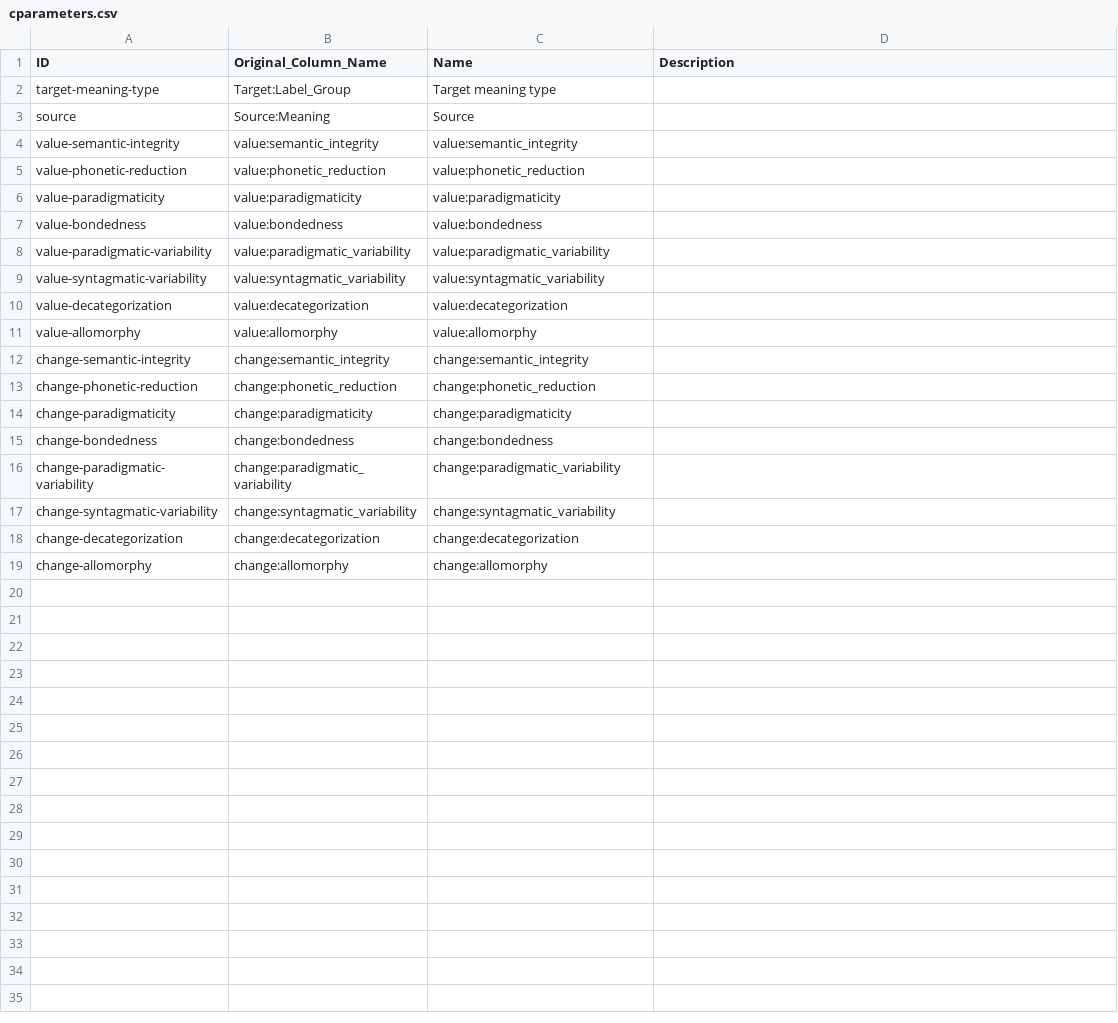
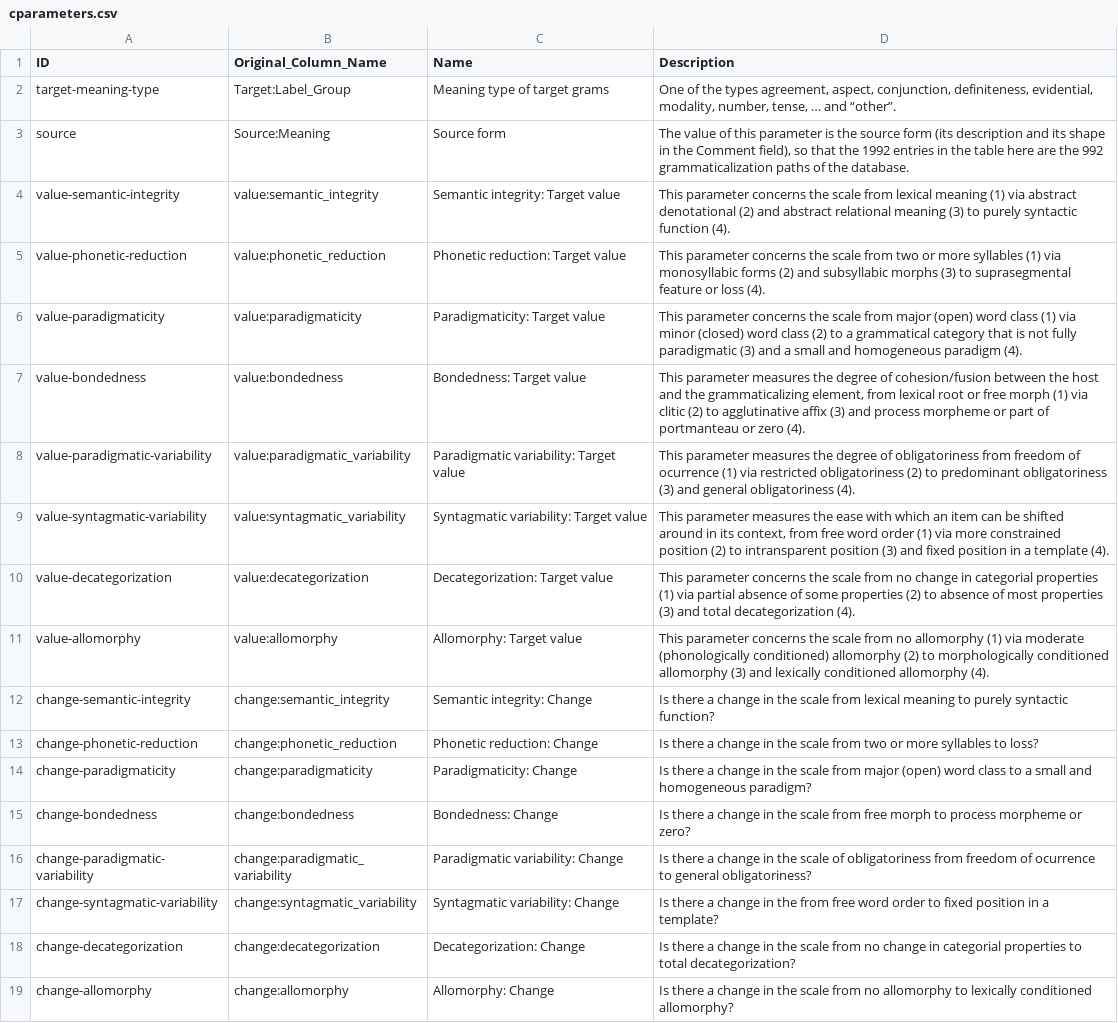
Before and after one commit to cldf-datasets/magram, a CSV file: etc/cparameters.csv, drawn as a sheet.

Commit message:
parameter names and descriptions

```diff
--- a/etc/cparameters.csv
+++ b/etc/cparameters.csv
@@ -1,19 +1,19 @@
 ID,Original_Column_Name,Name,Description
-target-meaning-type,Target:Label_Group,Target meaning type,
-source,Source:Meaning,Source,
-value-semantic-integrity,value:semantic_integrity,value:semantic_integrity,
-value-phonetic-reduction,value:phonetic_reduction,value:phonetic_reduction,
-value-paradigmaticity,value:paradigmaticity,value:paradigmaticity,
-value-bondedness,value:bondedness,value:bondedness,
-value-paradigmatic-variability,value:paradigmatic_variability,value:paradigmatic_variability,
-value-syntagmatic-variability,value:syntagmatic_variability,value:syntagmatic_variability,
-value-decategorization,value:decategorization,value:decategorization,
-value-allomorphy,value:allomorphy,value:allomorphy,
-change-semantic-integrity,change:semantic_integrity,change:semantic_integrity,
-change-phonetic-reduction,change:phonetic_reduction,change:phonetic_reduction,
-change-paradigmaticity,change:paradigmaticity,change:paradigmaticity,
-change-bondedness,change:bondedness,change:bondedness,
-change-paradigmatic-variability,change:paradigmatic_variability,change:paradigmatic_variability,
-change-syntagmatic-variability,change:syntagmatic_variability,change:syntagmatic_variability,
-change-decategorization,change:decategorization,change:decategorization,
-change-allomorphy,change:allomorphy,change:allomorphy,
+target-meaning-type,Target:Label_Group,Meaning type of target grams,"One of the types agreement, aspect, conjunction, definiteness, evidential, modality, number, tense, … and “other”."
+source,Source:Meaning,Source form,"The value of this parameter is the source form (its description and its shape in the Comment field), so that the 1992 entries in the table here are the 992 grammaticalization paths of the database."
+value-semantic-integrity,value:semantic_integrity,Semantic integrity: Target value,This parameter concerns the scale from lexical meaning (1) via abstract denotational (2) and abstract relational meaning (3) to purely syntactic function (4).
+value-phonetic-reduction,value:phonetic_reduction,Phonetic reduction: Target value,This parameter concerns the scale from two or more syllables (1) via monosyllabic forms (2) and subsyllabic morphs (3) to suprasegmental feature or loss (4).
+value-paradigmaticity,value:paradigmaticity,Paradigmaticity: Target value,This parameter concerns the scale from major (open) word class (1) via minor (closed) word class (2) to a grammatical category that is not fully paradigmatic (3) and a small and homogeneous paradigm (4).
+value-bondedness,value:bondedness,Bondedness: Target value,"This parameter measures the degree of cohesion/fusion between the host and the grammaticalizing element, from lexical root or free morph (1) via clitic (2) to agglutinative affix (3) and process morpheme or part of portmanteau or zero (4)."
+value-paradigmatic-variability,value:paradigmatic_variability,Paradigmatic variability: Target value,This parameter measures the degree of obligatoriness from freedom of ocurrence (1) via restricted obligatoriness (2) to predominant obligatoriness (3) and general obligatoriness (4).
+value-syntagmatic-variability,value:syntagmatic_variability,Syntagmatic variability: Target value,"This parameter measures the ease with which an item can be shifted around in its context, from free word order (1) via more constrained position (2) to intransparent position (3) and fixed position in a template (4)."
+value-decategorization,value:decategorization,Decategorization: Target value,This parameter concerns the scale from no change in categorial properties (1) via partial absence of some properties (2) to absence of most properties (3) and total decategorization (4).
+value-allomorphy,value:allomorphy,Allomorphy: Target value,This parameter concerns the scale from no allomorphy (1) via moderate (phonologically conditioned) allomorphy (2) to morphologically conditioned allomorphy (3) and lexically conditioned allomorphy (4).
+change-semantic-integrity,change:semantic_integrity,Semantic integrity: Change,Is there a change in the scale from lexical meaning to purely syntactic function?
+change-phonetic-reduction,change:phonetic_reduction,Phonetic reduction: Change,Is there a change in the scale from two or more syllables to loss?
+change-paradigmaticity,change:paradigmaticity,Paradigmaticity: Change,Is there a change in the scale from major (open) word class to a small and homogeneous paradigm?
+change-bondedness,change:bondedness,Bondedness: Change,Is there a change in the scale from free morph to process morpheme or zero?
+change-paradigmatic-variability,change:paradigmatic_variability,Paradigmatic variability: Change,Is there a change in the scale of obligatoriness from freedom of ocurrence to general obligatoriness?
+change-syntagmatic-variability,change:syntagmatic_variability,Syntagmatic variability: Change,Is there a change in the from free word order to fixed position in a template?
+change-decategorization,change:decategorization,Decategorization: Change,Is there a change in the scale from no change in categorial properties to total decategorization?
+change-allomorphy,change:allomorphy,Allomorphy: Change,Is there a change in the scale from no allomorphy to lexically conditioned allomorphy?
```
Also changed, not shown: etc/ccodes.csv, etc/lparameters.csv.
